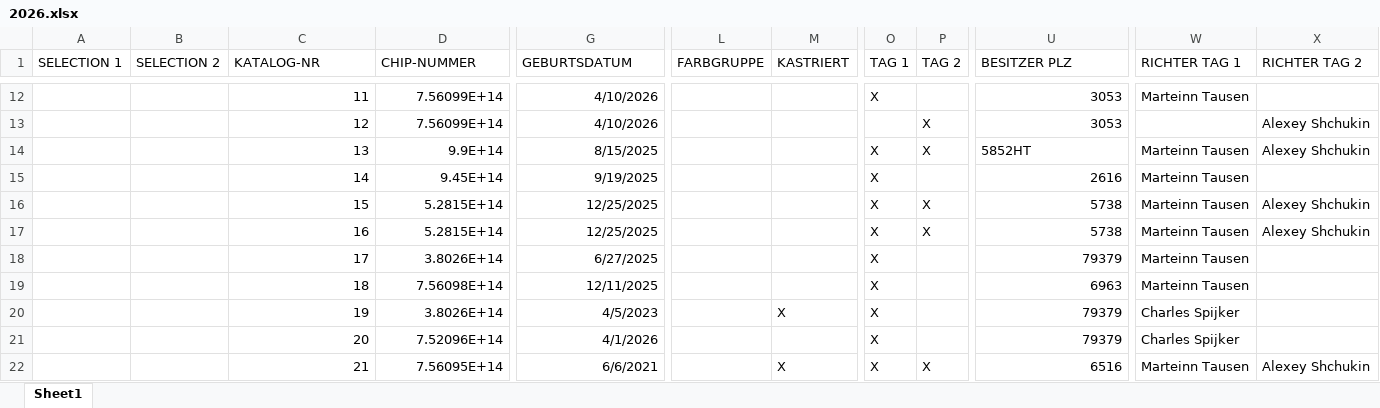
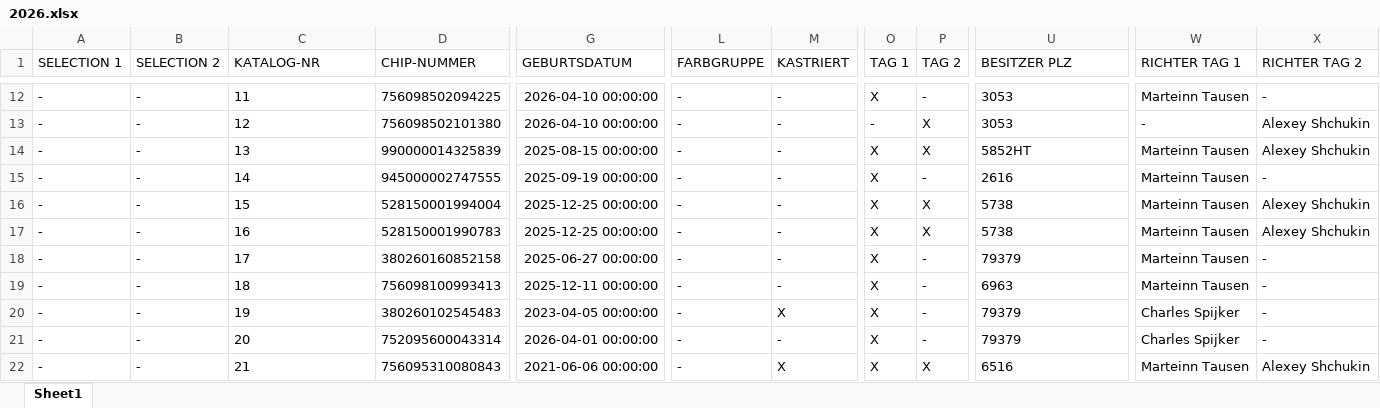
Before and after one commit to kecb-2026/burgdorf-2026, an Excel workbook: 2026.xlsx, sheet Sheet1, drawn as a sheet; only a part is shown, gaps mark what is left out; values as stored, in another font and other column widths than the file's, no borders; the diff covers the shown part only; the diff names each change by its address in the sheet, - before the commit and + after, or states it on an @@ line.

```diff
--- a/2026.xlsx (sheet Sheet1)
+++ b/2026.xlsx (sheet Sheet1)
-A12:A22 (SELECTION 1): (empty)
+A12:A22 (SELECTION 1): -
-B12:B22 (SELECTION 2): (empty)
+B12:B22 (SELECTION 2): -
-C12:C22 alignment: right
+C12:C22 alignment: left
-D12 (CHIP-NUMMER): 7.56099E+14
+D12 (CHIP-NUMMER): 756098502094225
-G12:G13 (GEBURTSDATUM): 4/10/2026
+G12:G13 (GEBURTSDATUM): 2026-04-10 00:00:00
-L12:L22 (FARBGRUPPE): (empty)
+L12:L22 (FARBGRUPPE): -
-M12:M19 (KASTRIERT): (empty)
+M12:M19 (KASTRIERT): -
-P12 (TAG 2): (empty)
+P12 (TAG 2): -
-U12:U13 alignment: right
+U12:U13 alignment: left
-X12 (RICHTER TAG 2): (empty)
+X12 (RICHTER TAG 2): -
-D13 (CHIP-NUMMER): 7.56099E+14
+D13 (CHIP-NUMMER): 756098502101380
-O13 (TAG 1): (empty)
+O13 (TAG 1): -
-W13 (RICHTER TAG 1): (empty)
+W13 (RICHTER TAG 1): -
-D14 (CHIP-NUMMER): 9.9E+14
+D14 (CHIP-NUMMER): 990000014325839
-G14 (GEBURTSDATUM): 8/15/2025
+G14 (GEBURTSDATUM): 2025-08-15 00:00:00
-D15 (CHIP-NUMMER): 9.45E+14
+D15 (CHIP-NUMMER): 945000002747555
-G15 (GEBURTSDATUM): 9/19/2025
+G15 (GEBURTSDATUM): 2025-09-19 00:00:00
-P15 (TAG 2): (empty)
+P15 (TAG 2): -
-U15:U22 alignment: right
+U15:U22 alignment: left
-X15 (RICHTER TAG 2): (empty)
+X15 (RICHTER TAG 2): -
-D16 (CHIP-NUMMER): 5.2815E+14
+D16 (CHIP-NUMMER): 528150001994004
-G16:G17 (GEBURTSDATUM): 12/25/2025
+G16:G17 (GEBURTSDATUM): 2025-12-25 00:00:00
-D17 (CHIP-NUMMER): 5.2815E+14
+D17 (CHIP-NUMMER): 528150001990783
-D18 (CHIP-NUMMER): 3.8026E+14
+D18 (CHIP-NUMMER): 380260160852158
-G18 (GEBURTSDATUM): 6/27/2025
+G18 (GEBURTSDATUM): 2025-06-27 00:00:00
-P18:P21 (TAG 2): (empty)
+P18:P21 (TAG 2): -
-X18:X21 (RICHTER TAG 2): (empty)
+X18:X21 (RICHTER TAG 2): -
-D19 (CHIP-NUMMER): 7.56098E+14
+D19 (CHIP-NUMMER): 756098100993413
-G19 (GEBURTSDATUM): 12/11/2025
+G19 (GEBURTSDATUM): 2025-12-11 00:00:00
-D20 (CHIP-NUMMER): 3.8026E+14
+D20 (CHIP-NUMMER): 380260102545483
-G20 (GEBURTSDATUM): 4/5/2023
+G20 (GEBURTSDATUM): 2023-04-05 00:00:00
-D21 (CHIP-NUMMER): 7.52096E+14
+D21 (CHIP-NUMMER): 752095600043314
-G21 (GEBURTSDATUM): 4/1/2026
+G21 (GEBURTSDATUM): 2026-04-01 00:00:00
-M21 (KASTRIERT): (empty)
+M21 (KASTRIERT): -
-D22 (CHIP-NUMMER): 7.56095E+14
+D22 (CHIP-NUMMER): 756095310080843
-G22 (GEBURTSDATUM): 6/6/2021
+G22 (GEBURTSDATUM): 2021-06-06 00:00:00
```
Also changed, not shown: 907 edited cells and cell formats elsewhere in this sheet.
